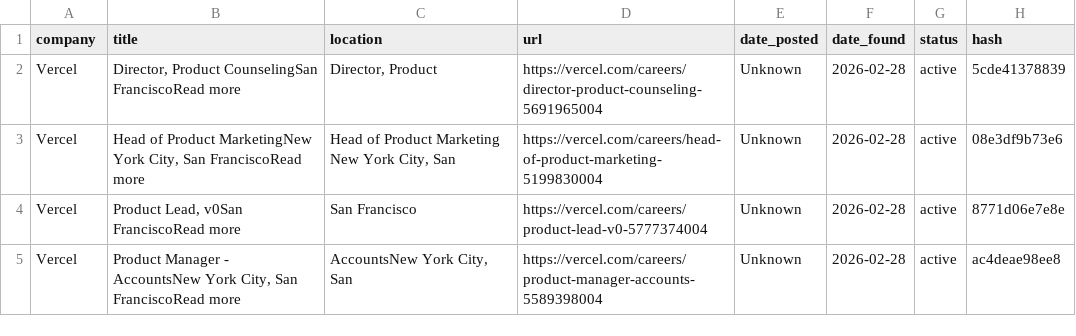
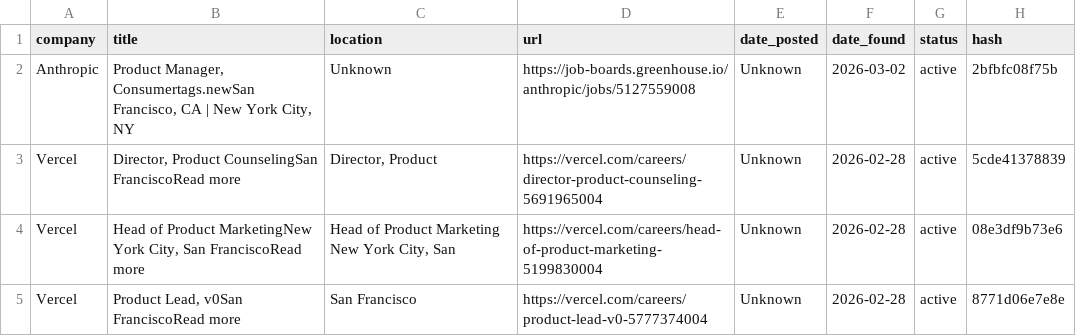
Before and after one commit to alishsayd/Scraper, a CSV file: jobs.csv, drawn as a sheet; only a part is shown; the shorter side is filled out with more unchanged rows; the diff names each change by its address in the sheet, - before the commit and + after, or states it on an @@ line.

```diff
--- a/jobs.csv
+++ b/jobs.csv
+row 2: Anthropic | Product Manager, Consumertags.newSan Francisco, CA | New York City, NY | Unknown | https://job-boards.greenhouse.io/anthropic/jobs/5127559008 | Unknown | 2026-03-02 | active | 2bfbfc08f75b
```
Also changed, not shown: 3 other files.
